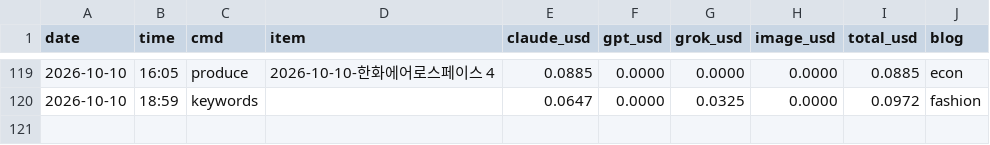
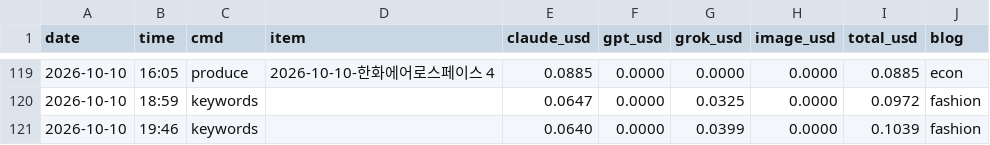
Before and after one commit to mahatera9218-create/shorts-engine, a CSV file: econ/costs.csv, drawn as a sheet; only a part is shown, gaps mark what is left out; the diff names each change by its address in the sheet, - before the commit and + after, or states it on an @@ line.

```diff
--- a/econ/costs.csv
+++ b/econ/costs.csv
+row 121: 2026-10-10 | 19:46 | keywords |  | 0.0640 | 0.0000 | 0.0399 | 0.0000 | 0.1039 | fashion
```
Also changed, not shown: 2 other files.
